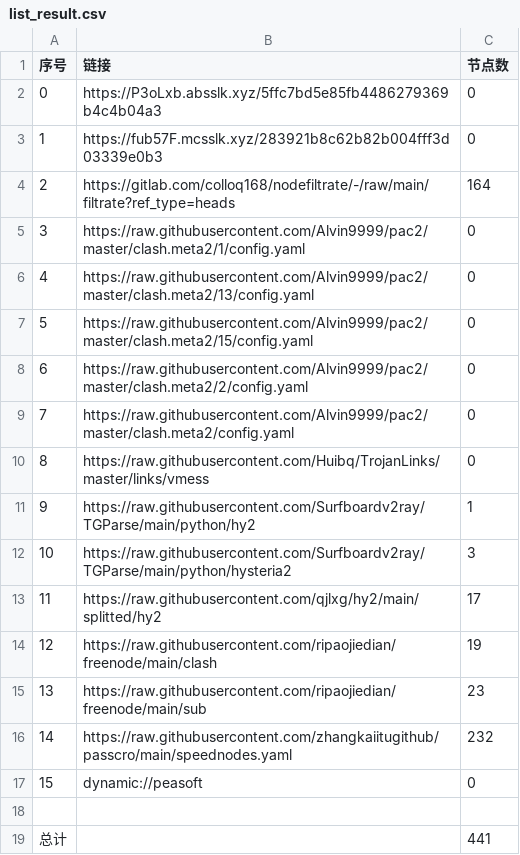
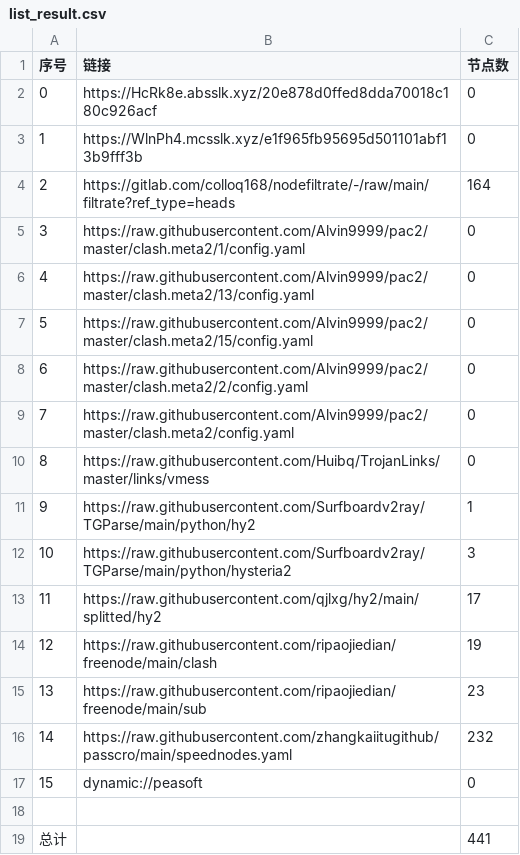
Before and after one commit to dreamMilk/AutoMergePublicNodes, a CSV file: list_result.csv, drawn as a sheet.

```diff
--- a/list_result.csv
+++ b/list_result.csv
@@ -1,4 +1,4 @@
 序号,链接,节点数
-0,https://P3oLxb.absslk.xyz/5ffc7bd5e85fb4486279369b4c4b04a3,0
-1,https://fub57F.mcsslk.xyz/283921b8c62b82b004fff3d03339e0b3,0
+0,https://HcRk8e.absslk.xyz/20e878d0ffed8dda70018c180c926acf,0
+1,https://WlnPh4.mcsslk.xyz/e1f965fb95695d501101abf13b9fff3b,0
 2,https://gitlab.com/colloq168/nodefiltrate/-/raw/main/filtrate?ref_type=heads,164
```
Also changed, not shown: 5 other files.
